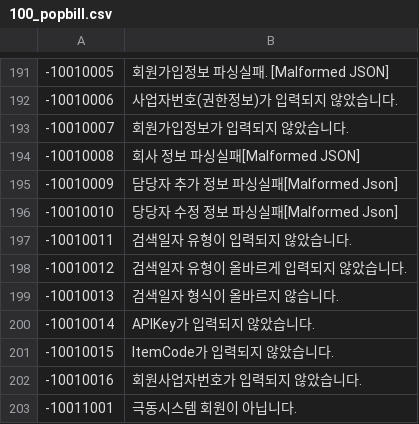
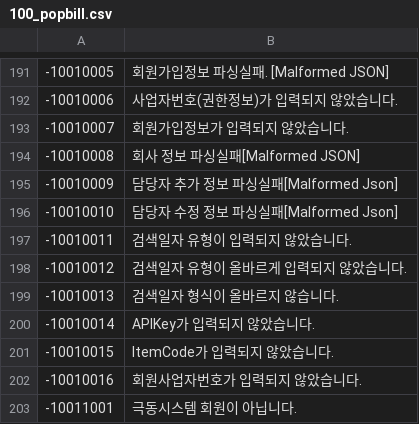
Before and after one commit to linkhub-sdk/popbill.exception, a CSV file: 100_popbill.csv, drawn as a sheet; only a part is shown, gaps mark what is left out.

Commit message:
10010010 당당자 -> 담당자 수정

```diff
--- a/100_popbill.csv
+++ b/100_popbill.csv
@@ -195,3 +195,3 @@
 -10010009,담당자 추가 정보 파싱실패[Malformed Json]
--10010010,당당자 수정 정보 파싱실패[Malformed Json]
+-10010010,담당자 수정 정보 파싱실패[Malformed Json]
 -10010011,검색일자 유형이 입력되지 않았습니다.
```
